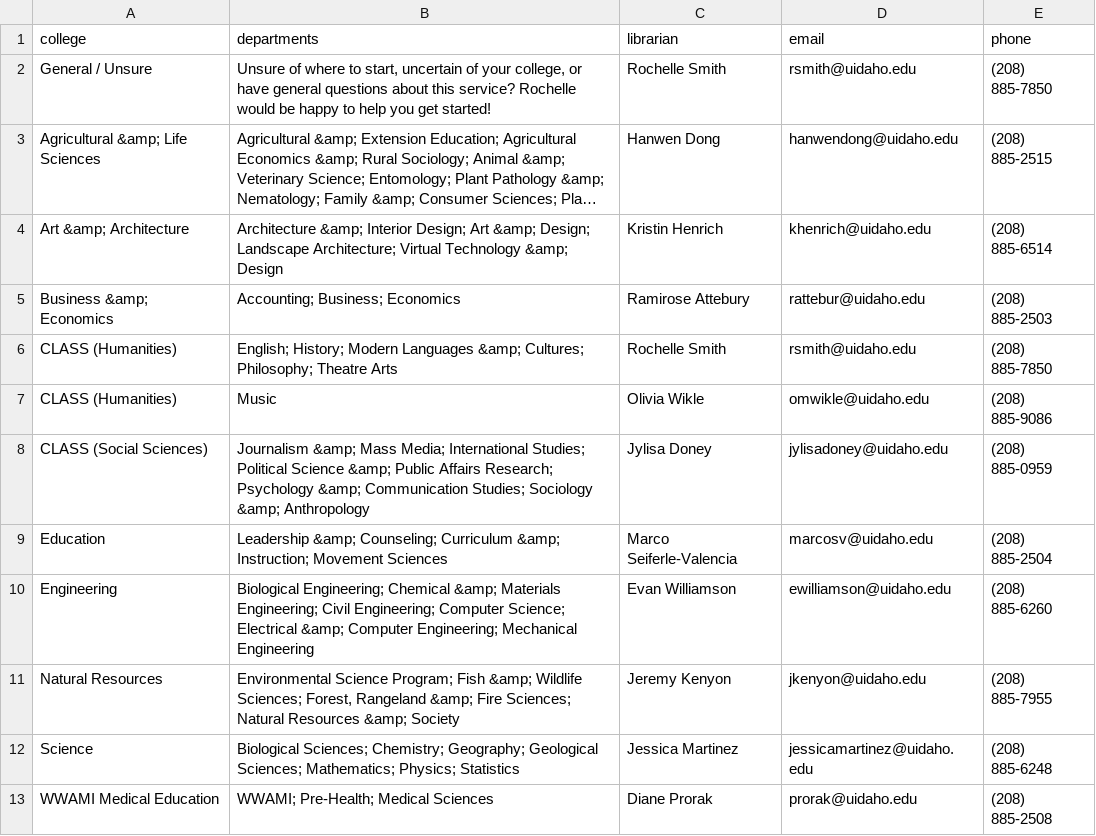
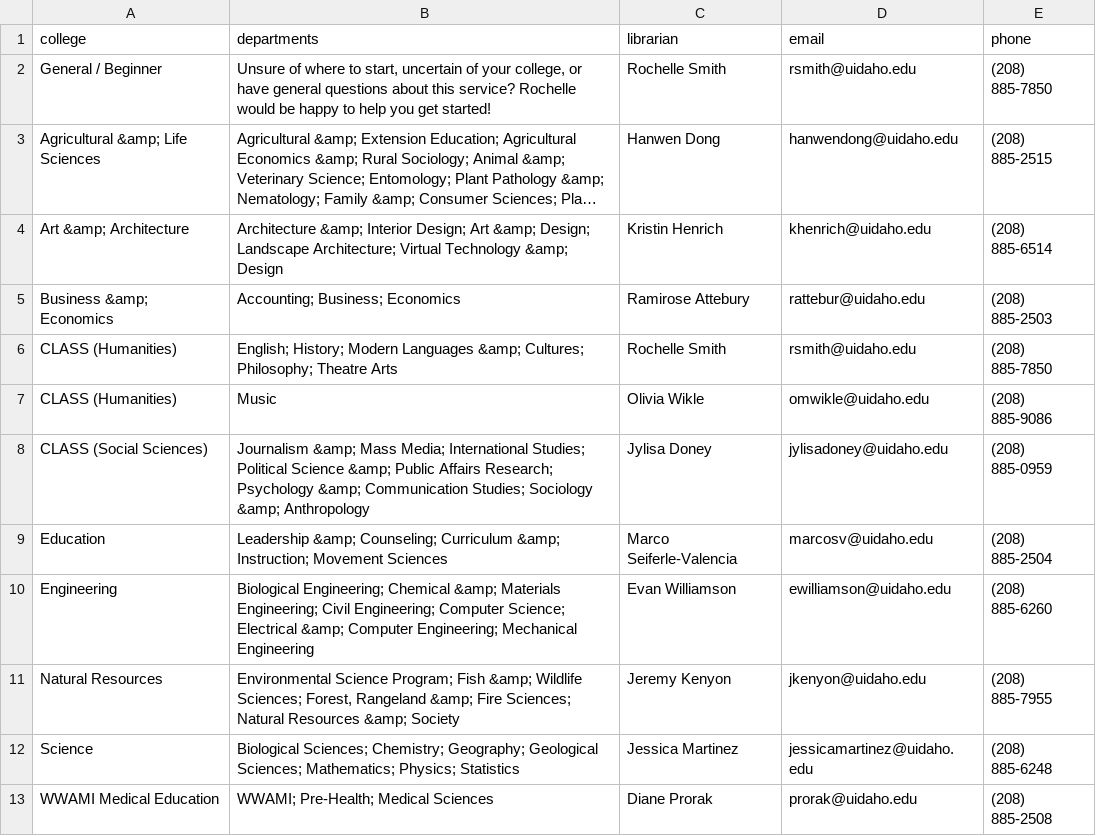
Before and after one commit to uidaholib/main-web-redesign_draft, a CSV file: _data/about_liaisons.csv, drawn as a sheet; long unchanged cells end in …; the diff names each change by its address in the sheet, - before the commit and + after, or states it on an @@ line.

Commit message:
tweak liasion label

```diff
--- a/_data/about_liaisons.csv
+++ b/_data/about_liaisons.csv
-A2 (college): General / Unsure
+A2 (college): General / Beginner
```
